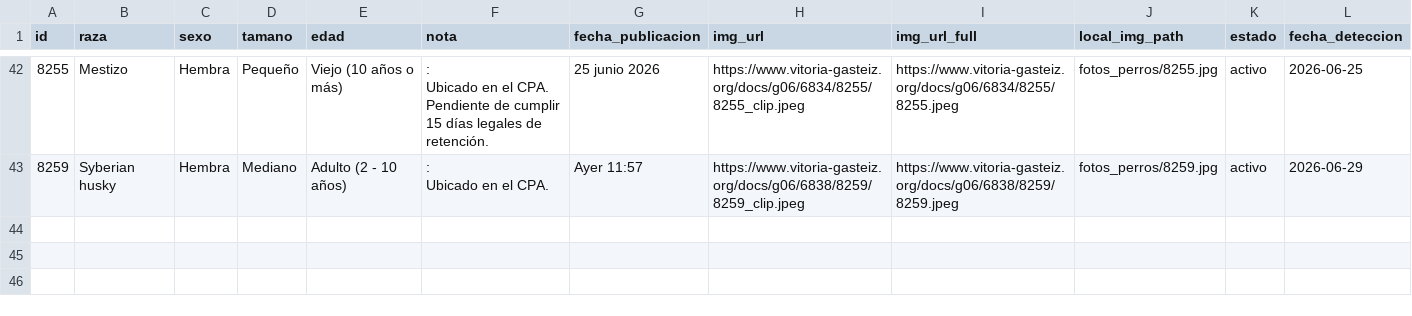
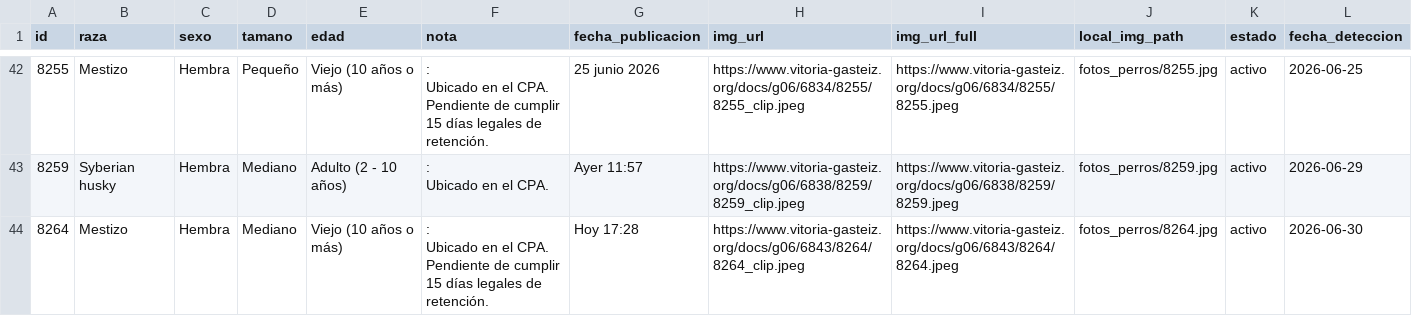
Before and after one commit to eortas/perros-gasteiz, a CSV file: perros_vitoria_historico.csv, drawn as a sheet; only a part is shown, gaps mark what is left out; rows hold the shown columns only; ↵ is a line break in a cell; the diff names each change by its address in the sheet, - before the commit and + after, or states it on an @@ line.

```diff
--- a/perros_vitoria_historico.csv
+++ b/perros_vitoria_historico.csv
+row 44: 8264 | Mestizo | Hembra | Mediano | Viejo (10 años o más) | : ↵ Ubicado en el CPA. ↵ Pendiente de cumplir 15 días legales de retención. | Hoy 17:28 | https://www.vitoria-gasteiz.org/docs/g06/6843/8264/8264_clip.jpeg | https://www.vitoria-gasteiz.org/docs/g06/6843/8264/8264.jpeg | fotos_perros/8264.jpg | activo | 2026-06-30
```
Also changed, not shown: 1 other file.
